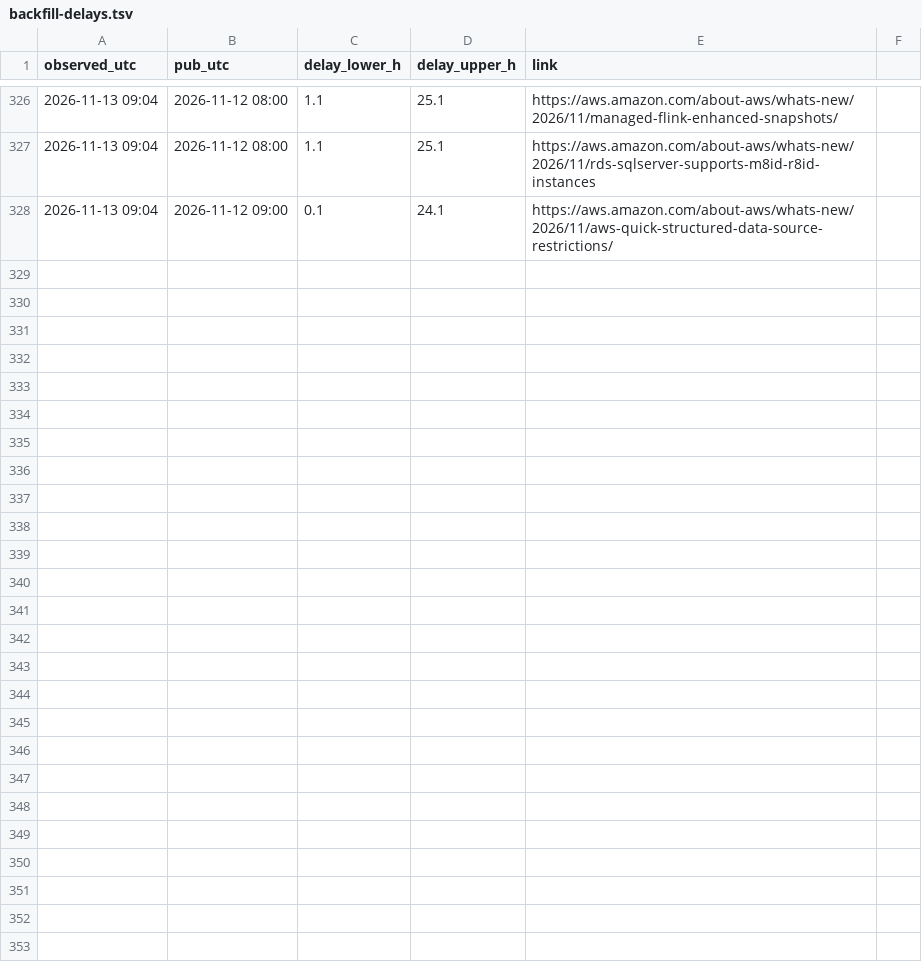
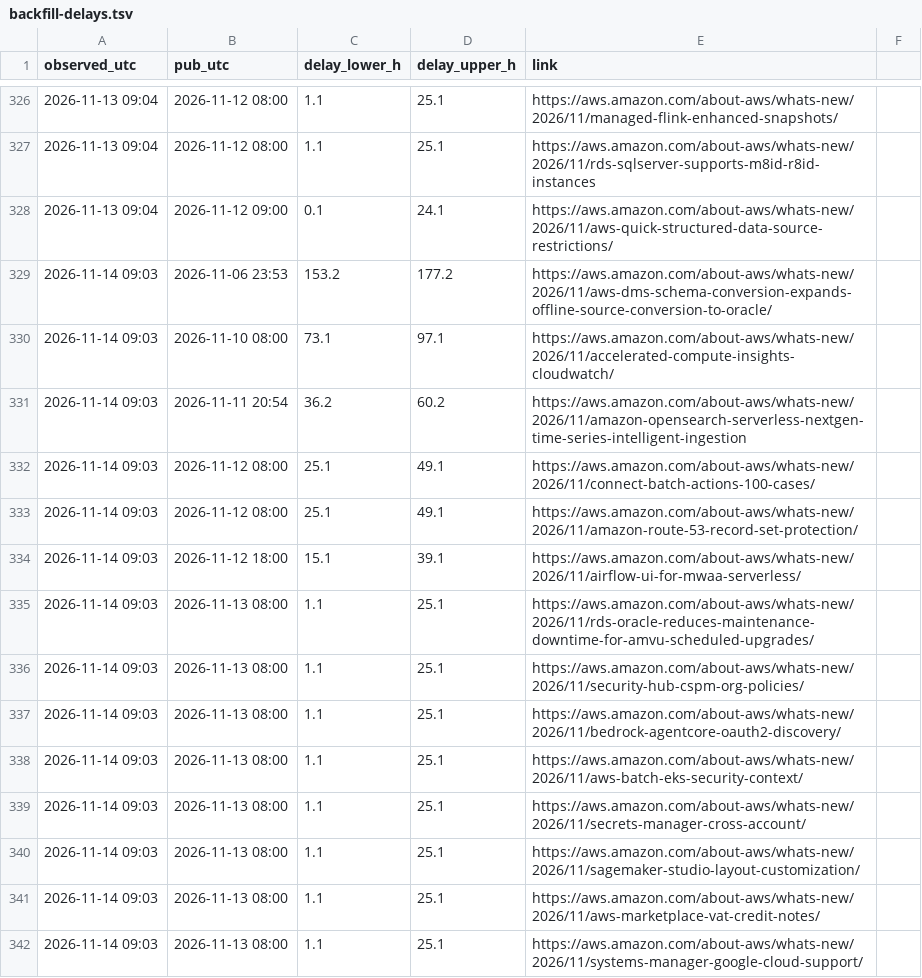
Before and after one commit to IanLiYi1996/personal-research-journal, a TSV file: aws-whats-new/backfill-delays.tsv, drawn as a sheet; only a part is shown, gaps mark what is left out; the diff names each change by its address in the sheet, - before the commit and + after, or states it on an @@ line.

```diff
--- a/aws-whats-new/backfill-delays.tsv
+++ b/aws-whats-new/backfill-delays.tsv
+row 329: 2026-11-14 09:03 | 2026-11-06 23:53 | 153.2 | 177.2 | https://aws.amazon.com/about-aws/whats-new/2026/11/aws-dms-schema-conversion-expands-offline-source-conversion-to-oracle/
+row 330: 2026-11-14 09:03 | 2026-11-10 08:00 | 73.1 | 97.1 | https://aws.amazon.com/about-aws/whats-new/2026/11/accelerated-compute-insights-cloudwatch/
+row 331: 2026-11-14 09:03 | 2026-11-11 20:54 | 36.2 | 60.2 | https://aws.amazon.com/about-aws/whats-new/2026/11/amazon-opensearch-serverless-nextgen-time-series-intelligent-ingestion
+row 332: 2026-11-14 09:03 | 2026-11-12 08:00 | 25.1 | 49.1 | https://aws.amazon.com/about-aws/whats-new/2026/11/connect-batch-actions-100-cases/
+row 333: 2026-11-14 09:03 | 2026-11-12 08:00 | 25.1 | 49.1 | https://aws.amazon.com/about-aws/whats-new/2026/11/amazon-route-53-record-set-protection/
+row 334: 2026-11-14 09:03 | 2026-11-12 18:00 | 15.1 | 39.1 | https://aws.amazon.com/about-aws/whats-new/2026/11/airflow-ui-for-mwaa-serverless/
+row 335: 2026-11-14 09:03 | 2026-11-13 08:00 | 1.1 | 25.1 | https://aws.amazon.com/about-aws/whats-new/2026/11/rds-oracle-reduces-maintenance-downtime-for-amvu-scheduled-upgrades/
+row 336: 2026-11-14 09:03 | 2026-11-13 08:00 | 1.1 | 25.1 | https://aws.amazon.com/about-aws/whats-new/2026/11/security-hub-cspm-org-policies/
+row 337: 2026-11-14 09:03 | 2026-11-13 08:00 | 1.1 | 25.1 | https://aws.amazon.com/about-aws/whats-new/2026/11/bedrock-agentcore-oauth2-discovery/
+row 338: 2026-11-14 09:03 | 2026-11-13 08:00 | 1.1 | 25.1 | https://aws.amazon.com/about-aws/whats-new/2026/11/aws-batch-eks-security-context/
+row 339: 2026-11-14 09:03 | 2026-11-13 08:00 | 1.1 | 25.1 | https://aws.amazon.com/about-aws/whats-new/2026/11/secrets-manager-cross-account/
+row 340: 2026-11-14 09:03 | 2026-11-13 08:00 | 1.1 | 25.1 | https://aws.amazon.com/about-aws/whats-new/2026/11/sagemaker-studio-layout-customization/
+row 341: 2026-11-14 09:03 | 2026-11-13 08:00 | 1.1 | 25.1 | https://aws.amazon.com/about-aws/whats-new/2026/11/aws-marketplace-vat-credit-notes/
+row 342: 2026-11-14 09:03 | 2026-11-13 08:00 | 1.1 | 25.1 | https://aws.amazon.com/about-aws/whats-new/2026/11/systems-manager-google-cloud-support/
```
Also changed, not shown: aws-whats-new/window-health.tsv, ops/run-log.tsv, 2 other files.
